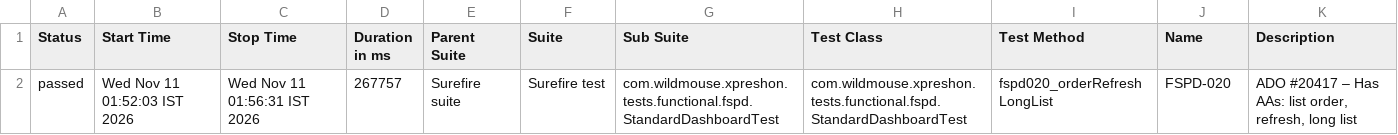
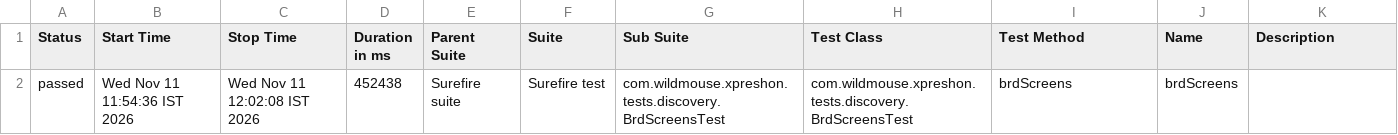
Before and after one commit to sarandadanika/wm-test-report, a CSV file: releases/release-01/data/suites.csv, drawn as a sheet.

Commit message:
release-01 - 148/236 passed (2026-11-11 12:02)

```diff
--- a/releases/release-01/data/suites.csv
+++ b/releases/release-01/data/suites.csv
@@ -1,2 +1,2 @@
 "Status","Start Time","Stop Time","Duration in ms","Parent Suite","Suite","Sub Suite","Test Class","Test Method","Name","Description"
-"passed","Wed Nov 11 01:52:03 IST 2026","Wed Nov 11 01:56:31 IST 2026","267757","Surefire suite","Surefire test","com.wildmouse.xpreshon.tests.functional.fspd.StandardDashboardTest","com.wildmouse.xpreshon.tests.functional.fspd.StandardDashboardTest","fspd020_orderRefreshLongList","FSPD-020","ADO #20417 – Has AAs: list order, refresh, long list"
+"passed","Wed Nov 11 11:54:36 IST 2026","Wed Nov 11 12:02:08 IST 2026","452438","Surefire suite","Surefire test","com.wildmouse.xpreshon.tests.discovery.BrdScreensTest","com.wildmouse.xpreshon.tests.discovery.BrdScreensTest","brdScreens","brdScreens",""
```
Also changed, not shown: 31 other files.
